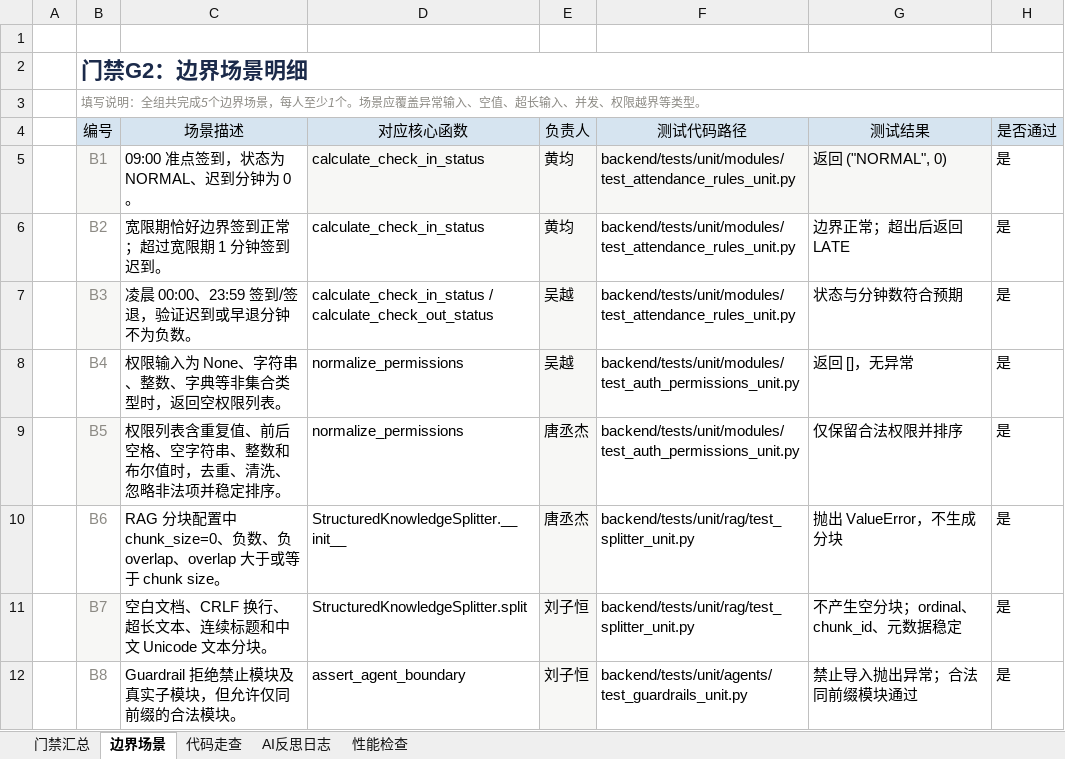
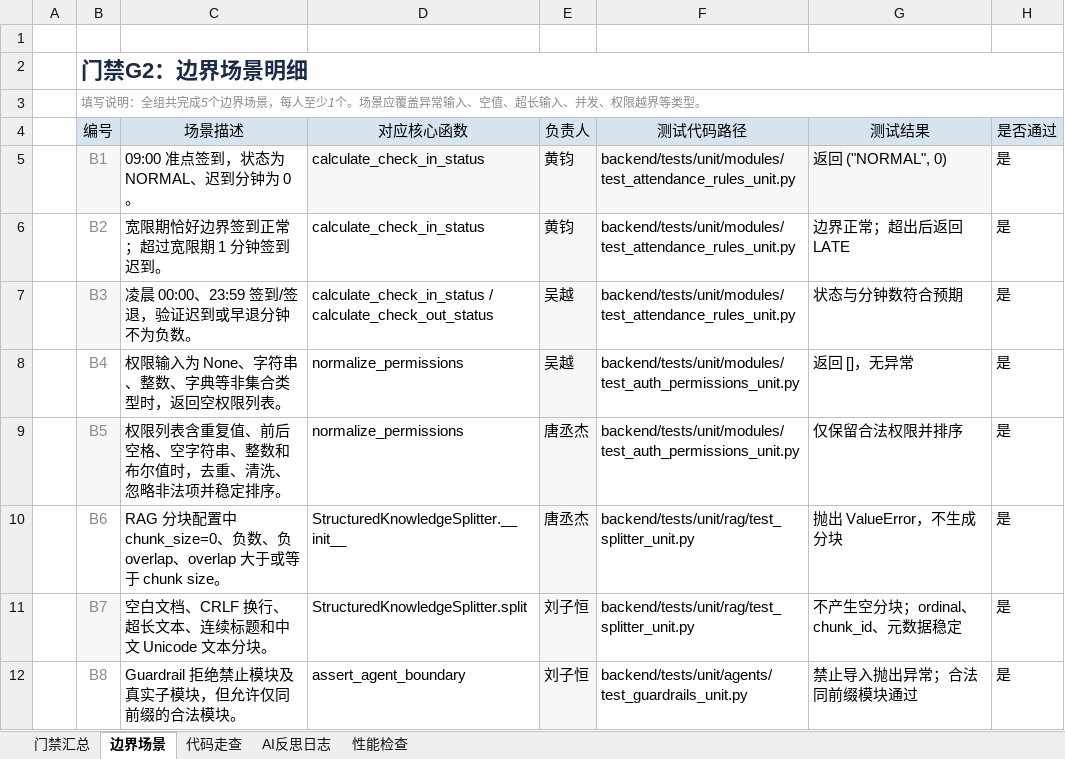
Before and after one commit to shmzl1/workspace-core, an Excel workbook: docs/sprint2质量门禁与抗性报告/Sprint2质量门禁完成报告.xlsx, sheet 边界场景, drawn as a sheet; values as stored, in another font and other column widths than the file's, no borders; the diff names each change by its address in the sheet, - before the commit and + after, or states it on an @@ line.

```diff
--- a/docs/sprint2质量门禁与抗性报告/Sprint2质量门禁完成报告.xlsx (sheet 边界场景)
+++ b/docs/sprint2质量门禁与抗性报告/Sprint2质量门禁完成报告.xlsx (sheet 边界场景)
-E5:E6 (负责人): 黄均
+E5:E6 (负责人): 黄钧
```
Also changed, not shown: sheet 性能检查, 1 other file.
